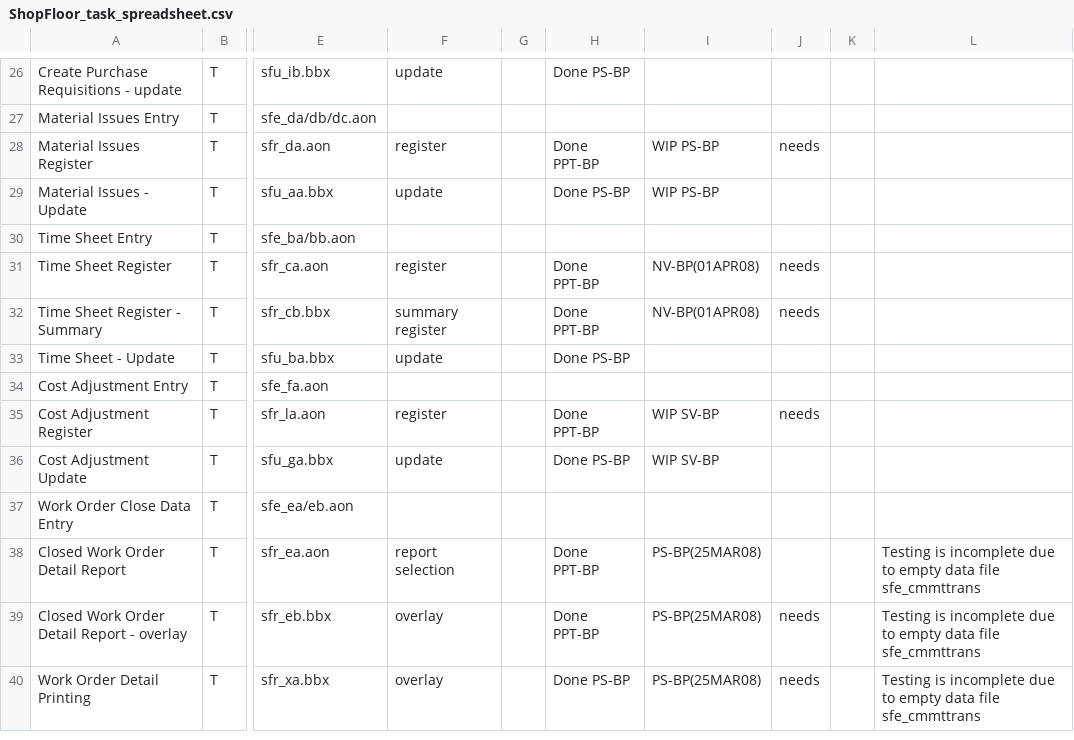
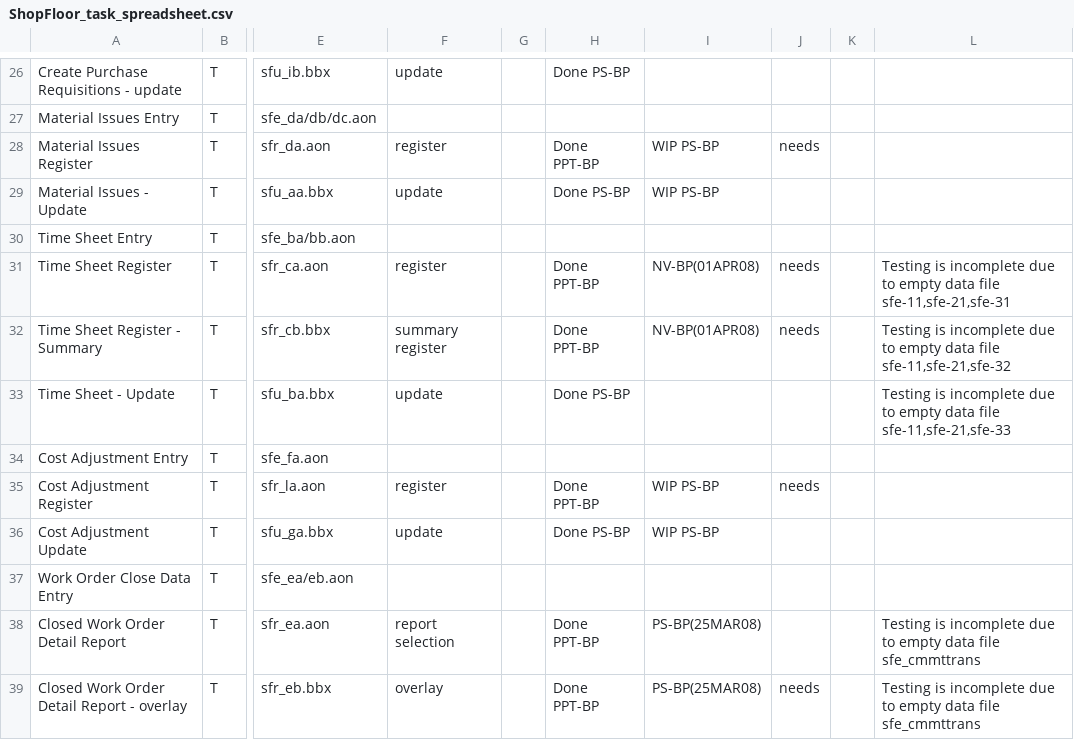
Before and after one commit to nmlynx/AddonSoftware, a CSV file: docs/ShopFloor_task_spreadsheet.csv, drawn as a sheet; only a part is shown, gaps mark what is left out; the shorter side is filled out with more unchanged rows; the diff covers the shown part only; the diff names each change by its address in the sheet, - before the commit and + after, or states it on an @@ line.

Commit message:
DocOut changes and Print preview status checked in spreadsheet of ShopFloor_task_spreadsheet.csv

```diff
--- a/docs/ShopFloor_task_spreadsheet.csv
+++ b/docs/ShopFloor_task_spreadsheet.csv
-L31: (empty)
+L31: Testing is incomplete due to empty data file sfe-11,sfe-21,sfe-31
-L32: (empty)
+L32: Testing is incomplete due to empty data file sfe-11,sfe-21,sfe-32
-L33: (empty)
+L33: Testing is incomplete due to empty data file sfe-11,sfe-21,sfe-33
-I35:I36: WIP SV-BP
+I35:I36: WIP PS-BP
```
Also changed, not shown: 6 edited cells elsewhere in this file.
